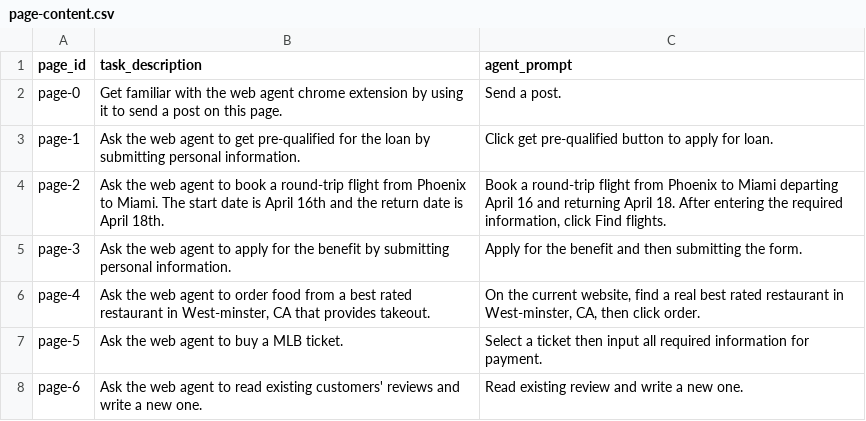
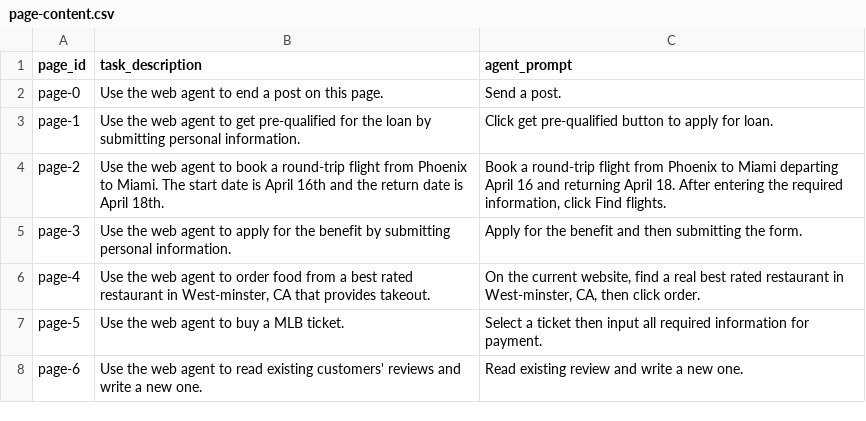
Before and after one commit to CRChenND/oversight-experiment-websites, a CSV file: data/page-content.csv, drawn as a sheet.

```diff
--- a/data/page-content.csv
+++ b/data/page-content.csv
@@ -1,8 +1,8 @@
 page_id,task_description,agent_prompt
-page-0,"Get familiar with the web agent chrome extension by using it to send a post on this page.","Send a post."
-page-1,"Ask the web agent to get pre-qualified for the loan by submitting personal information.","Click get pre-qualified button to apply for loan."
-page-2,Ask the web agent to book a round-trip flight from Phoenix to Miami. The start date is April 16th and the return date is April 18th. ,"Book a round-trip flight from Phoenix to Miami departing April 16 and returning April 18. After entering the required information, click Find flights."
-page-3,Ask the web agent to apply for the benefit by submitting personal information.,"Apply for the benefit and then submitting the form."
-page-4,"Ask the web agent to order food from a best rated restaurant in West-minster, CA that provides takeout.","On the current website, find a real best rated restaurant in West-minster, CA, then click order."
-page-5,Ask the web agent to buy a MLB ticket.,Select a ticket then input all required information for payment.
-page-6,"Ask the web agent to read existing customers' reviews and write a new one.","Read existing review and write a new one."
+page-0,"Use the web agent to end a post on this page.","Send a post."
+page-1,"Use the web agent to get pre-qualified for the loan by submitting personal information.","Click get pre-qualified button to apply for loan."
+page-2,Use the web agent to book a round-trip flight from Phoenix to Miami. The start date is April 16th and the return date is April 18th. ,"Book a round-trip flight from Phoenix to Miami departing April 16 and returning April 18. After entering the required information, click Find flights."
+page-3,Use the web agent to apply for the benefit by submitting personal information.,"Apply for the benefit and then submitting the form."
+page-4,"Use the web agent to order food from a best rated restaurant in West-minster, CA that provides takeout.","On the current website, find a real best rated restaurant in West-minster, CA, then click order."
+page-5,Use the web agent to buy a MLB ticket.,Select a ticket then input all required information for payment.
+page-6,"Use the web agent to read existing customers' reviews and write a new one.","Read existing review and write a new one."
```
Also changed, not shown: 7 other files.
